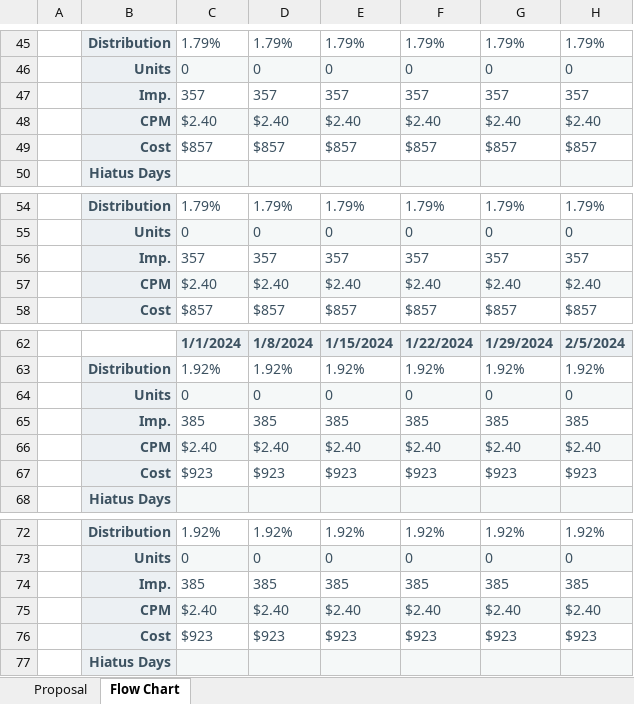
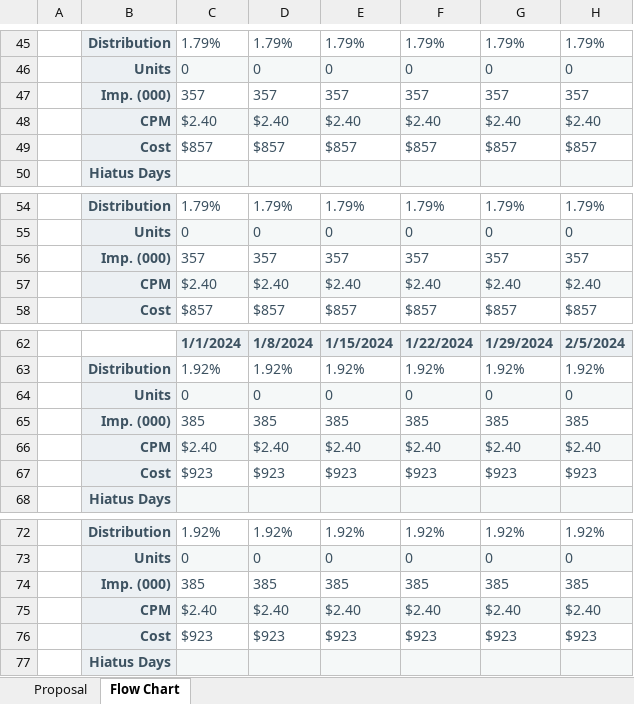
Before and after one commit to tonehanamant/Broadcast, an Excel workbook: Source/Tam/MaestroTests/SupportTests/Services.Broadcast.IntegrationTests/Files/Campaign export/CampaignExport_PlansWith13And14Weeks.xlsx, sheet Flow Chart, drawn as a sheet; only a part is shown, gaps mark what is left out; values as stored, in another font and other column widths than the file's, no borders; charts and pictures and conditional formats not drawn; the diff covers the shown part only; the diff names each change by its address in the sheet, - before the commit and + after, or states it on an @@ line.

```diff
--- a/Source/Tam/MaestroTests/SupportTests/Services.Broadcast.IntegrationTests/Files/Campaign export/CampaignExport_PlansWith13And14Weeks.xlsx (sheet Flow Chart)
+++ b/Source/Tam/MaestroTests/SupportTests/Services.Broadcast.IntegrationTests/Files/Campaign export/CampaignExport_PlansWith13And14Weeks.xlsx (sheet Flow Chart)
-B47: Imp.
+B47: Imp. (000)
-B56: Imp.
+B56: Imp. (000)
-B65: Imp.
+B65: Imp. (000)
-B74: Imp.
+B74: Imp. (000)
```
Also changed, not shown: 5 edited cells elsewhere in this sheet, sheet Proposal, Source/Tam/MaestroTests/SupportTests/Services.Broadcast.IntegrationTests/Files/Campaign export/CampaignExport_ContractOnlyPlans.xlsx, Source/Tam/MaestroTests/SupportTests/Services.Broadcast.IntegrationTests/Files/Campaign export/CampaignExport_ContractTypeWithRestrictions.xlsx, 11 other files.
